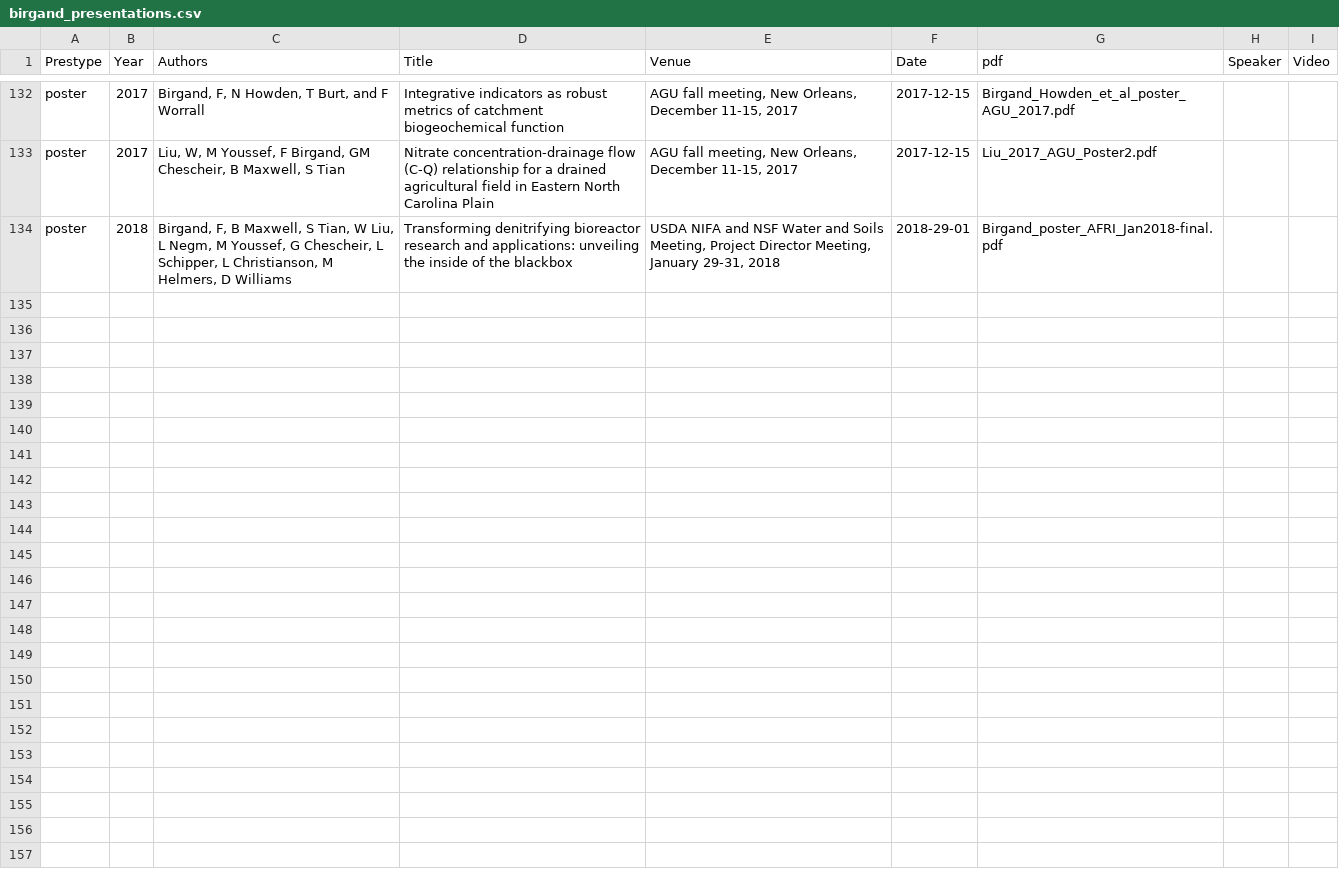
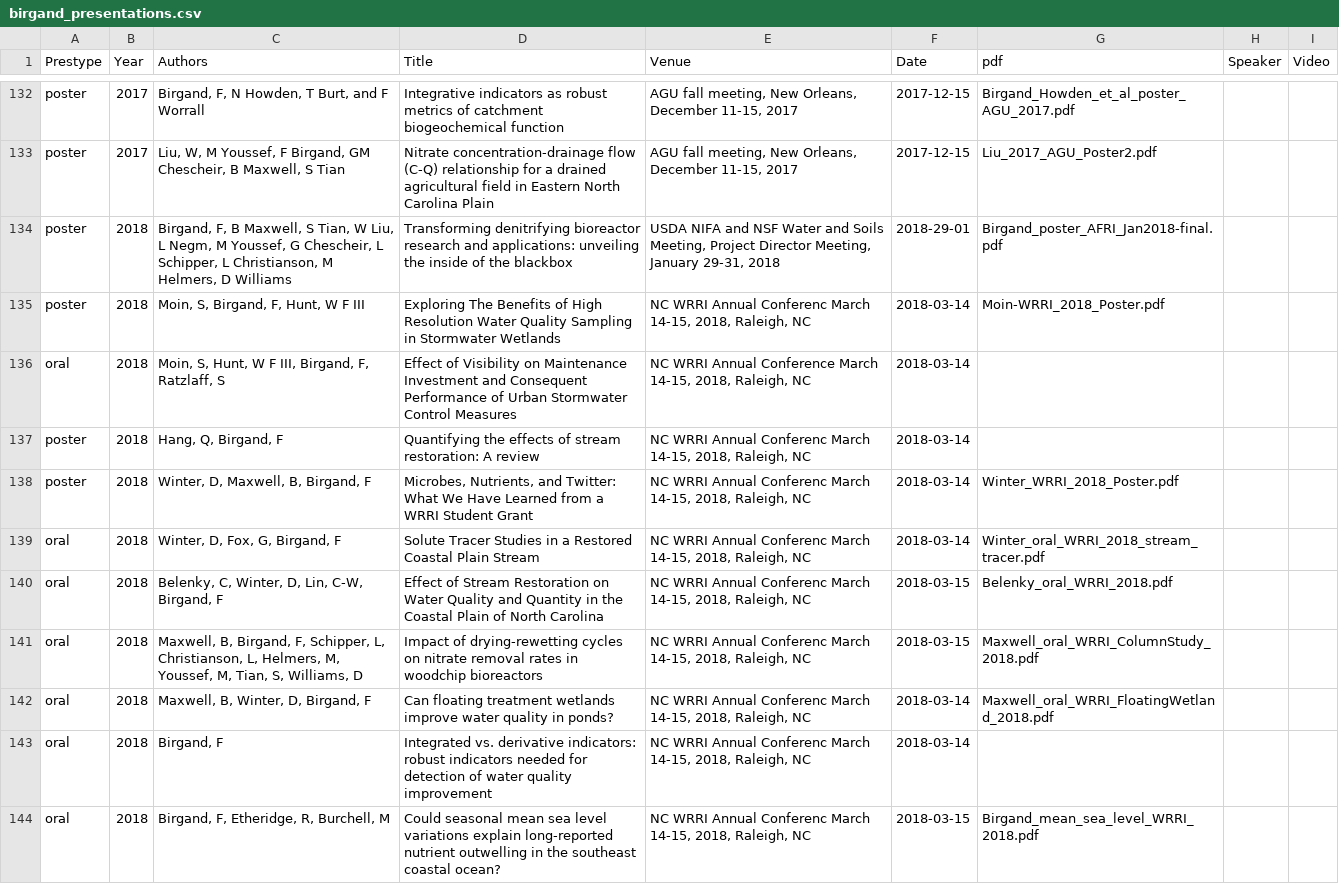
Before and after one commit to francoisbirgand/francoisbirgand.github.io, a CSV file: birgand_presentations.csv, drawn as a sheet; only a part is shown, gaps mark what is left out; the diff names each change by its address in the sheet, - before the commit and + after, or states it on an @@ line.

Commit message:
updating presentations and CV

```diff
--- a/birgand_presentations.csv
+++ b/birgand_presentations.csv
+row 135: poster | 2018 | Moin, S, Birgand, F, Hunt, W F III | Exploring The Benefits of High Resolution Water Quality Sampling in Stormwater Wetlands | NC WRRI Annual Conferenc March 14-15, 2018, Raleigh, NC | 2018-03-14 | Moin-WRRI_2018_Poster.pdf
+row 136: oral | 2018 | Moin, S, Hunt, W F III, Birgand, F, Ratzlaff, S | Effect of Visibility on Maintenance Investment and Consequent Performance of Urban Stormwater Control Measures | NC WRRI Annual Conference March 14-15, 2018, Raleigh, NC | 2018-03-14
+row 137: poster | 2018 | Hang, Q, Birgand, F | Quantifying the effects of stream restoration: A review | NC WRRI Annual Conferenc March 14-15, 2018, Raleigh, NC | 2018-03-14
+row 138: poster | 2018 | Winter, D, Maxwell, B, Birgand, F | Microbes, Nutrients, and Twitter: What We Have Learned from a WRRI Student Grant | NC WRRI Annual Conferenc March 14-15, 2018, Raleigh, NC | 2018-03-14 | Winter_WRRI_2018_Poster.pdf
+row 139: oral | 2018 | Winter, D, Fox, G, Birgand, F | Solute Tracer Studies in a Restored Coastal Plain Stream | NC WRRI Annual Conferenc March 14-15, 2018, Raleigh, NC | 2018-03-14 | Winter_oral_WRRI_2018_stream_tracer.pdf
+row 140: oral | 2018 | Belenky, C, Winter, D, Lin, C-W, Birgand, F | Effect of Stream Restoration on Water Quality and Quantity in the Coastal Plain of North Carolina | NC WRRI Annual Conferenc March 14-15, 2018, Raleigh, NC | 2018-03-15 | Belenky_oral_WRRI_2018.pdf
+row 141: oral | 2018 | Maxwell, B, Birgand, F, Schipper, L, Christianson, L, Helmers, M, Youssef, M, Tian, S, Williams, D | Impact of drying-rewetting cycles on nitrate removal rates in woodchip bioreactors | NC WRRI Annual Conferenc March 14-15, 2018, Raleigh, NC | 2018-03-15 | Maxwell_oral_WRRI_ColumnStudy_2018.pdf
+row 142: oral | 2018 | Maxwell, B, Winter, D, Birgand, F | Can floating treatment wetlands improve water quality in ponds? | NC WRRI Annual Conferenc March 14-15, 2018, Raleigh, NC | 2018-03-14 | Maxwell_oral_WRRI_FloatingWetland_2018.pdf
+row 143: oral | 2018 | Birgand, F | Integrated vs. derivative indicators: robust indicators needed for detection of water quality improvement | NC WRRI Annual Conferenc March 14-15, 2018, Raleigh, NC | 2018-03-14
+row 144: oral | 2018 | Birgand, F, Etheridge, R, Burchell, M | Could seasonal mean sea level variations explain long-reported nutrient outwelling in the southeast coastal ocean? | NC WRRI Annual Conferenc March 14-15, 2018, Raleigh, NC | 2018-03-15 | Birgand_mean_sea_level_WRRI_2018.pdf
```
Also changed, not shown: 19 other files.
